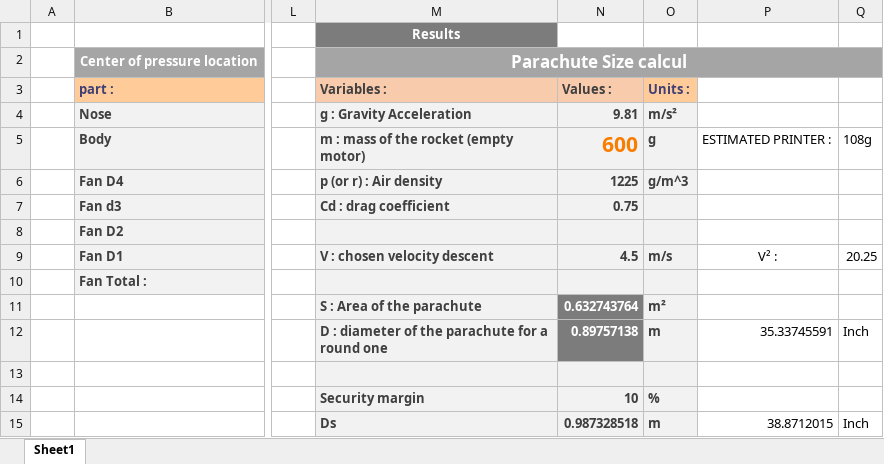
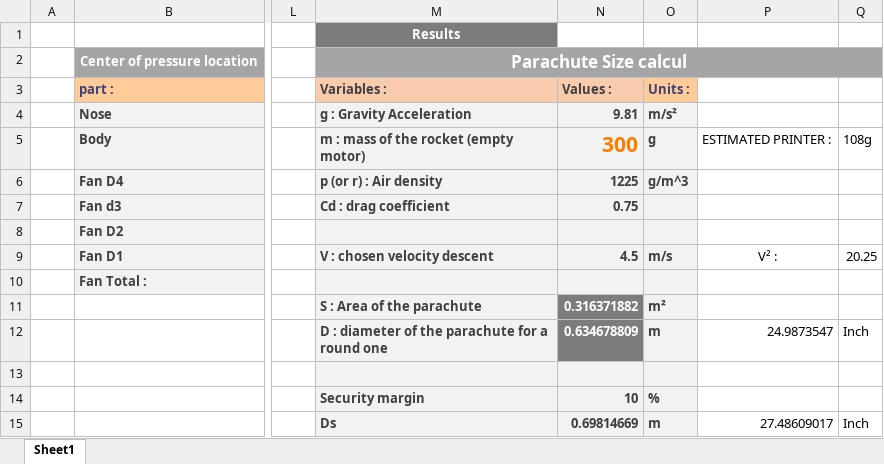
Before and after one commit to maximeduvey/INeedToFly, an Excel workbook: rock_stats.xlsx, sheet Sheet1, drawn as a sheet; only a part is shown, gaps mark what is left out; values as stored, in another font and other column widths than the file's, no borders; the diff names each change by its address in the sheet, - before the commit and + after, or states it on an @@ line.

Commit message:
size parachute

```diff
--- a/rock_stats.xlsx (sheet Sheet1)
+++ b/rock_stats.xlsx (sheet Sheet1)
-N5 (Values :): 600
+N5 (Values :): 300
-N11 (Values :): 0.632743764
+N11 (Values :): 0.316371882
-N12 (Values :): 0.89757138
+N12 (Values :): 0.634678809
-P12: 35.33745591
+P12: 24.9873547
-N15 (Values :): 0.987328518
+N15 (Values :): 0.69814669
-P15: 38.8712015
+P15: 27.48609017
```
